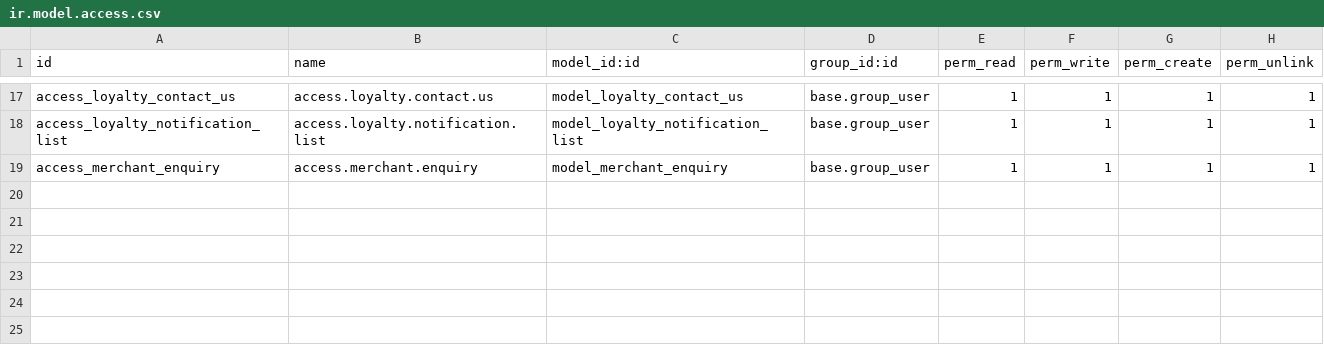
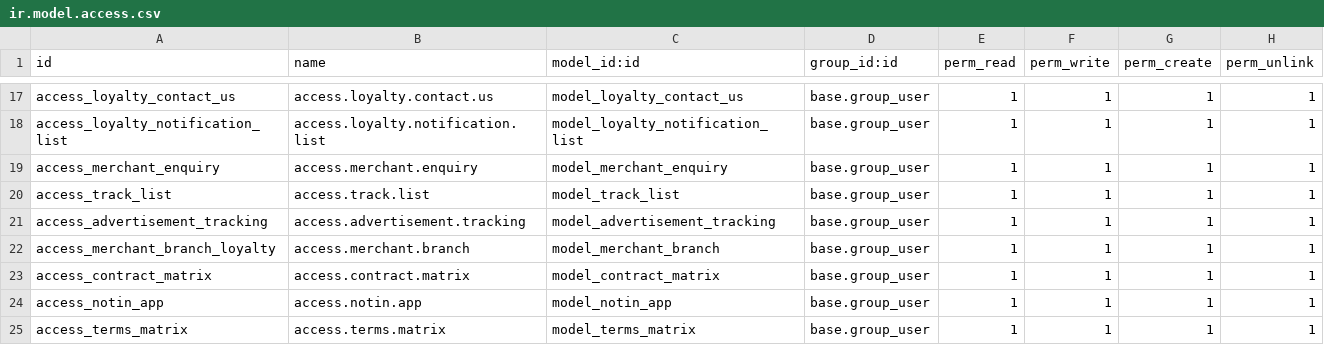
Before and after one commit to GOLALITA-MAZZAYA/Odoo18-UPgrade, a CSV file: go_loyalty/security/ir.model.access.csv, drawn as a sheet; only a part is shown, gaps mark what is left out; the diff names each change by its address in the sheet, - before the commit and + after, or states it on an @@ line.

Commit message:
[IMP]go_loyalty: updraded loyalty module

```diff
--- a/go_loyalty/security/ir.model.access.csv
+++ b/go_loyalty/security/ir.model.access.csv
+row 20: access_track_list | access.track.list | model_track_list | base.group_user | 1 | 1 | 1 | 1
+row 21: access_advertisement_tracking | access.advertisement.tracking | model_advertisement_tracking | base.group_user | 1 | 1 | 1 | 1
+row 22: access_merchant_branch_loyalty | access.merchant.branch | model_merchant_branch | base.group_user | 1 | 1 | 1 | 1
+row 23: access_contract_matrix | access.contract.matrix | model_contract_matrix | base.group_user | 1 | 1 | 1 | 1
+row 24: access_notin_app | access.notin.app | model_notin_app | base.group_user | 1 | 1 | 1 | 1
+row 25: access_terms_matrix | access.terms.matrix | model_terms_matrix | base.group_user | 1 | 1 | 1 | 1
```
Also changed, not shown: 17 other files.
